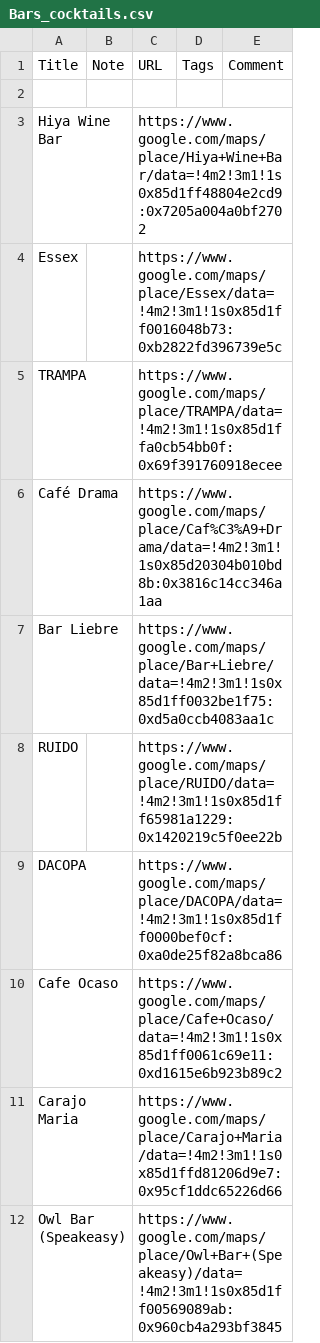
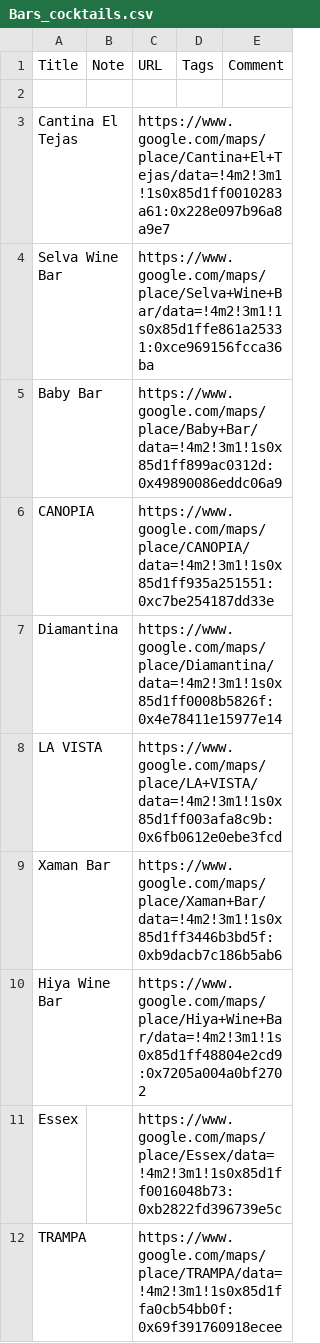
Before and after one commit to wardashley001-lang/cdmx, a CSV file: data/Bars_cocktails.csv, drawn as a sheet; only a part is shown; the shorter side is filled out with more unchanged rows; the diff names each change by its address in the sheet, - before the commit and + after, or states it on an @@ line.

```diff
--- a/data/Bars_cocktails.csv
+++ b/data/Bars_cocktails.csv
+row 3: Cantina El Tejas |  | https://www.google.com/maps/place/Cantina+El+Tejas/data=!4m2!3m1!1s0x85d1ff0010283a61:0x228e097b96a8a9e7
+row 4: Selva Wine Bar |  | https://www.google.com/maps/place/Selva+Wine+Bar/data=!4m2!3m1!1s0x85d1ffe861a25331:0xce969156fcca36ba
+row 5: Baby Bar |  | https://www.google.com/maps/place/Baby+Bar/data=!4m2!3m1!1s0x85d1ff899ac0312d:0x49890086eddc06a9
+row 6: CANOPIA |  | https://www.google.com/maps/place/CANOPIA/data=!4m2!3m1!1s0x85d1ff935a251551:0xc7be254187dd33e
+row 7: Diamantina |  | https://www.google.com/maps/place/Diamantina/data=!4m2!3m1!1s0x85d1ff0008b5826f:0x4e78411e15977e14
+row 8: LA VISTA |  | https://www.google.com/maps/place/LA+VISTA/data=!4m2!3m1!1s0x85d1ff003afa8c9b:0x6fb0612e0ebe3fcd
+row 9: Xaman Bar |  | https://www.google.com/maps/place/Xaman+Bar/data=!4m2!3m1!1s0x85d1ff3446b3bd5f:0xb9dacb7c186b5ab6
```
Also changed, not shown: data/CDMX.csv, data/Cafe.csv, 27 other files.
